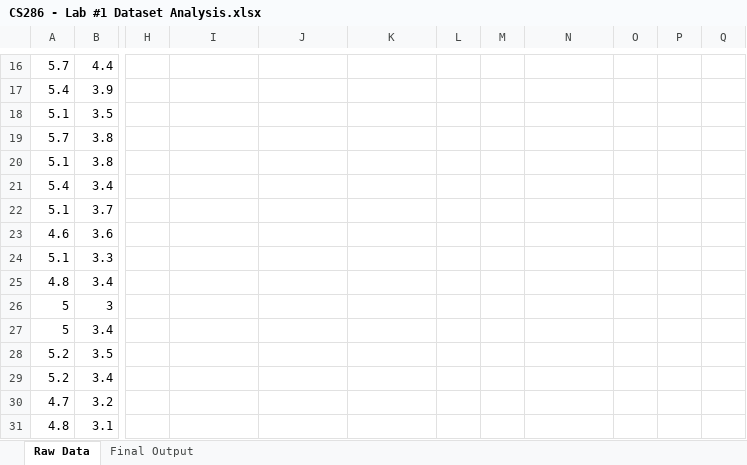
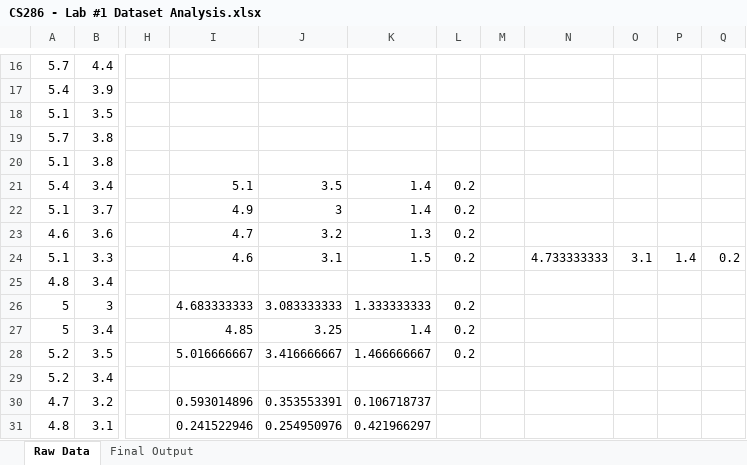
Before and after one commit to ZaydH/CS286, an Excel workbook: Labs/Lab1/CS286 - Lab #1 Dataset Analysis.xlsx, sheet Raw Data, drawn as a sheet; only a part is shown, gaps mark what is left out; values as stored, in another font and other column widths than the file's, no borders; the diff covers the shown part only; the diff names each change by its address in the sheet, - before the commit and + after, or states it on an @@ line.

Commit message:
Updating the dataset analysis for lab 1 that was used for lab 3.

```diff
--- a/Labs/Lab1/CS286 - Lab #1 Dataset Analysis.xlsx (sheet Raw Data)
+++ b/Labs/Lab1/CS286 - Lab #1 Dataset Analysis.xlsx (sheet Raw Data)
-I21: (empty)
+I21: 5.1
-J21: (empty)
+J21: 3.5
-K21:K22: (empty)
+K21:K22: 1.4
-L21:L24: (empty)
+L21:L24: 0.2
-I22: (empty)
+I22: 4.9
-J22: (empty)
+J22: 3
-I23: (empty)
+I23: 4.7
-J23: (empty)
+J23: 3.2
-K23: (empty)
+K23: 1.3
-I24: (empty)
+I24: 4.6
-J24: (empty)
+J24: 3.1
-K24: (empty)
+K24: 1.5
-N24: (empty)
+N24: 4.733333333
-O24: (empty)
+O24: 3.1
-P24: (empty)
+P24: 1.4
-Q24: (empty)
+Q24: 0.2
-I26: (empty)
+I26: 4.683333333
-J26: (empty)
+J26: 3.083333333
-K26: (empty)
+K26: 1.333333333
-L26:L28: (empty)
+L26:L28: 0.2
-I27: (empty)
+I27: 4.85
-J27: (empty)
+J27: 3.25
-K27: (empty)
+K27: 1.4
-I28: (empty)
+I28: 5.016666667
-J28: (empty)
+J28: 3.416666667
-K28: (empty)
+K28: 1.466666667
-I30: (empty)
+I30: 0.593014896
-J30: (empty)
+J30: 0.353553391
-K30: (empty)
+K30: 0.106718737
-I31: (empty)
+I31: 0.241522946
-J31: (empty)
+J31: 0.254950976
-K31: (empty)
+K31: 0.421966297
```
Also changed, not shown: 78 edited cells elsewhere in this sheet, formulas that keep their value.
